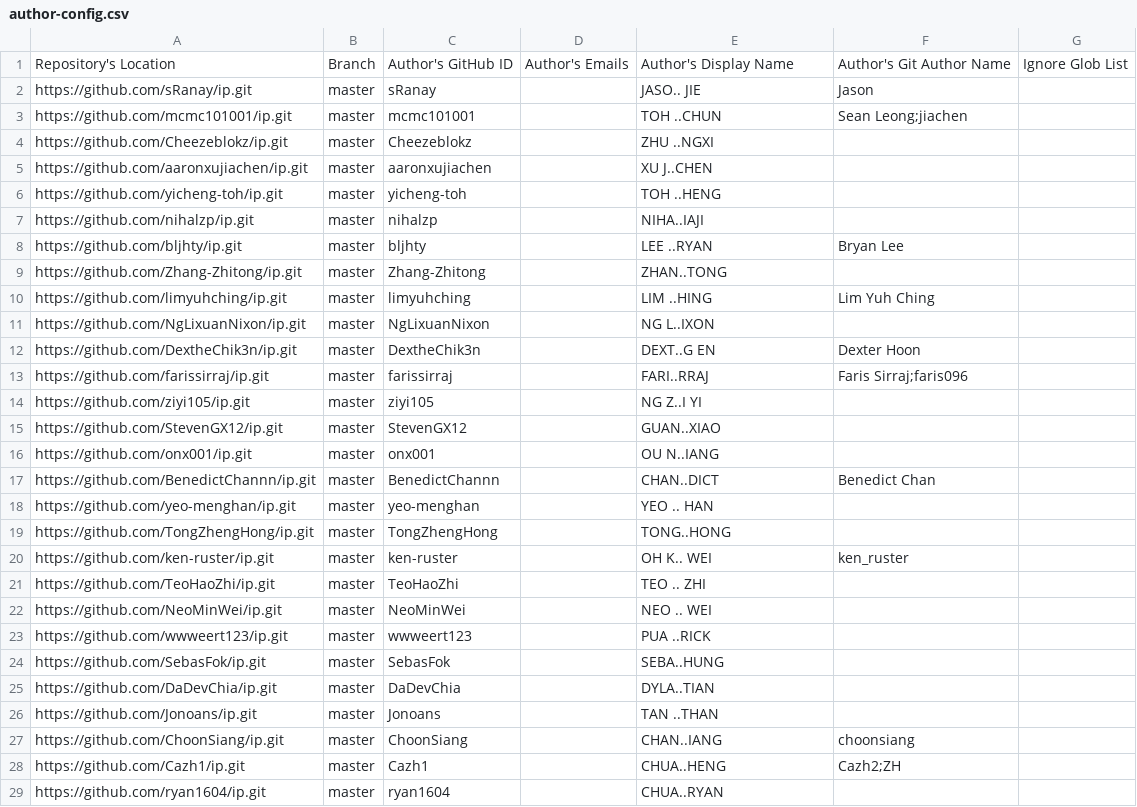
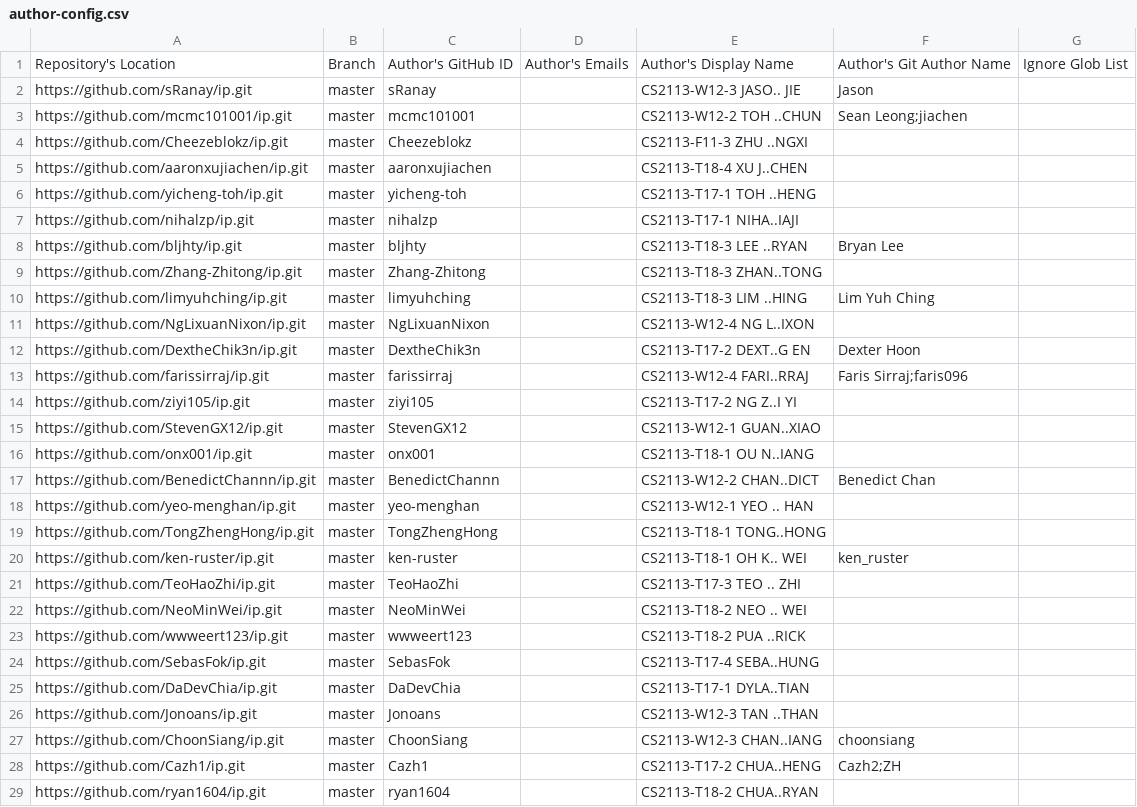
Before and after one commit to nus-cs2113-AY2324S1/ip-dashboard, a CSV file: configs/author-config.csv, drawn as a sheet; only a part is shown; the diff covers the shown part only.

```diff
--- a/configs/author-config.csv
+++ b/configs/author-config.csv
@@ -1,29 +1,29 @@
 Repository's Location,Branch,Author's GitHub ID,Author's Emails,Author's Display Name,Author's Git Author Name,Ignore Glob List
-https://github.com/sRanay/ip.git,master,sRanay,,JASO.. JIE,Jason,
-https://github.com/mcmc101001/ip.git,master,mcmc101001,,TOH ..CHUN,Sean Leong;jiachen,
-https://github.com/Cheezeblokz/ip.git,master,Cheezeblokz,,ZHU ..NGXI,,
-https://github.com/aaronxujiachen/ip.git,master,aaronxujiachen,,XU J..CHEN,,
-https://github.com/yicheng-toh/ip.git,master,yicheng-toh,,TOH ..HENG,,
-https://github.com/nihalzp/ip.git,master,nihalzp,,NIHA..IAJI,,
-https://github.com/bljhty/ip.git,master,bljhty,,LEE ..RYAN,Bryan Lee,
-https://github.com/Zhang-Zhitong/ip.git,master,Zhang-Zhitong,,ZHAN..TONG,,
-https://github.com/limyuhching/ip.git,master,limyuhching,,LIM ..HING,Lim Yuh Ching,
-https://github.com/NgLixuanNixon/ip.git,master,NgLixuanNixon,,NG L..IXON,,
-https://github.com/DextheChik3n/ip.git,master,DextheChik3n,,DEXT..G EN,Dexter Hoon,
-https://github.com/farissirraj/ip.git,master,farissirraj,,FARI..RRAJ,Faris Sirraj;faris096,
-https://github.com/ziyi105/ip.git,master,ziyi105,,NG Z..I YI,,
-https://github.com/StevenGX12/ip.git,master,StevenGX12,,GUAN..XIAO,,
-https://github.com/onx001/ip.git,master,onx001,,OU N..IANG,,
-https://github.com/BenedictChannn/ip.git,master,BenedictChannn,,CHAN..DICT,Benedict Chan,
-https://github.com/yeo-menghan/ip.git,master,yeo-menghan,,YEO .. HAN,,
-https://github.com/TongZhengHong/ip.git,master,TongZhengHong,,TONG..HONG,,
-https://github.com/ken-ruster/ip.git,master,ken-ruster,,OH K.. WEI,ken_ruster,
-https://github.com/TeoHaoZhi/ip.git,master,TeoHaoZhi,,TEO .. ZHI,,
-https://github.com/NeoMinWei/ip.git,master,NeoMinWei,,NEO .. WEI,,
-https://github.com/wwweert123/ip.git,master,wwweert123,,PUA ..RICK,,
-https://github.com/SebasFok/ip.git,master,SebasFok,,SEBA..HUNG,,
-https://github.com/DaDevChia/ip.git,master,DaDevChia,,DYLA..TIAN,,
-https://github.com/Jonoans/ip.git,master,Jonoans,,TAN ..THAN,,
-https://github.com/ChoonSiang/ip.git,master,ChoonSiang,,CHAN..IANG,choonsiang,
-https://github.com/Cazh1/ip.git,master,Cazh1,,CHUA..HENG,Cazh2;ZH,
-https://github.com/ryan1604/ip.git,master,ryan1604,,CHUA..RYAN,,
+https://github.com/sRanay/ip.git,master,sRanay,,CS2113-W12-3 JASO.. JIE,Jason,
+https://github.com/mcmc101001/ip.git,master,mcmc101001,,CS2113-W12-2 TOH ..CHUN,Sean Leong;jiachen,
+https://github.com/Cheezeblokz/ip.git,master,Cheezeblokz,,CS2113-F11-3 ZHU ..NGXI,,
+https://github.com/aaronxujiachen/ip.git,master,aaronxujiachen,,CS2113-T18-4 XU J..CHEN,,
+https://github.com/yicheng-toh/ip.git,master,yicheng-toh,,CS2113-T17-1 TOH ..HENG,,
+https://github.com/nihalzp/ip.git,master,nihalzp,,CS2113-T17-1 NIHA..IAJI,,
+https://github.com/bljhty/ip.git,master,bljhty,,CS2113-T18-3 LEE ..RYAN,Bryan Lee,
+https://github.com/Zhang-Zhitong/ip.git,master,Zhang-Zhitong,,CS2113-T18-3 ZHAN..TONG,,
+https://github.com/limyuhching/ip.git,master,limyuhching,,CS2113-T18-3 LIM ..HING,Lim Yuh Ching,
+https://github.com/NgLixuanNixon/ip.git,master,NgLixuanNixon,,CS2113-W12-4 NG L..IXON,,
+https://github.com/DextheChik3n/ip.git,master,DextheChik3n,,CS2113-T17-2 DEXT..G EN,Dexter Hoon,
+https://github.com/farissirraj/ip.git,master,farissirraj,,CS2113-W12-4 FARI..RRAJ,Faris Sirraj;faris096,
+https://github.com/ziyi105/ip.git,master,ziyi105,,CS2113-T17-2 NG Z..I YI,,
+https://github.com/StevenGX12/ip.git,master,StevenGX12,,CS2113-W12-1 GUAN..XIAO,,
+https://github.com/onx001/ip.git,master,onx001,,CS2113-T18-1 OU N..IANG,,
+https://github.com/BenedictChannn/ip.git,master,BenedictChannn,,CS2113-W12-2 CHAN..DICT,Benedict Chan,
+https://github.com/yeo-menghan/ip.git,master,yeo-menghan,,CS2113-W12-1 YEO .. HAN,,
+https://github.com/TongZhengHong/ip.git,master,TongZhengHong,,CS2113-T18-1 TONG..HONG,,
+https://github.com/ken-ruster/ip.git,master,ken-ruster,,CS2113-T18-1 OH K.. WEI,ken_ruster,
+https://github.com/TeoHaoZhi/ip.git,master,TeoHaoZhi,,CS2113-T17-3 TEO .. ZHI,,
+https://github.com/NeoMinWei/ip.git,master,NeoMinWei,,CS2113-T18-2 NEO .. WEI,,
+https://github.com/wwweert123/ip.git,master,wwweert123,,CS2113-T18-2 PUA ..RICK,,
+https://github.com/SebasFok/ip.git,master,SebasFok,,CS2113-T17-4 SEBA..HUNG,,
+https://github.com/DaDevChia/ip.git,master,DaDevChia,,CS2113-T17-1 DYLA..TIAN,,
+https://github.com/Jonoans/ip.git,master,Jonoans,,CS2113-W12-3 TAN ..THAN,,
+https://github.com/ChoonSiang/ip.git,master,ChoonSiang,,CS2113-W12-3 CHAN..IANG,choonsiang,
+https://github.com/Cazh1/ip.git,master,Cazh1,,CS2113-T17-2 CHUA..HENG,Cazh2;ZH,
+https://github.com/ryan1604/ip.git,master,ryan1604,,CS2113-T18-2 CHUA..RYAN,,
```
Also changed, not shown: 53 edited cells elsewhere in this file.
